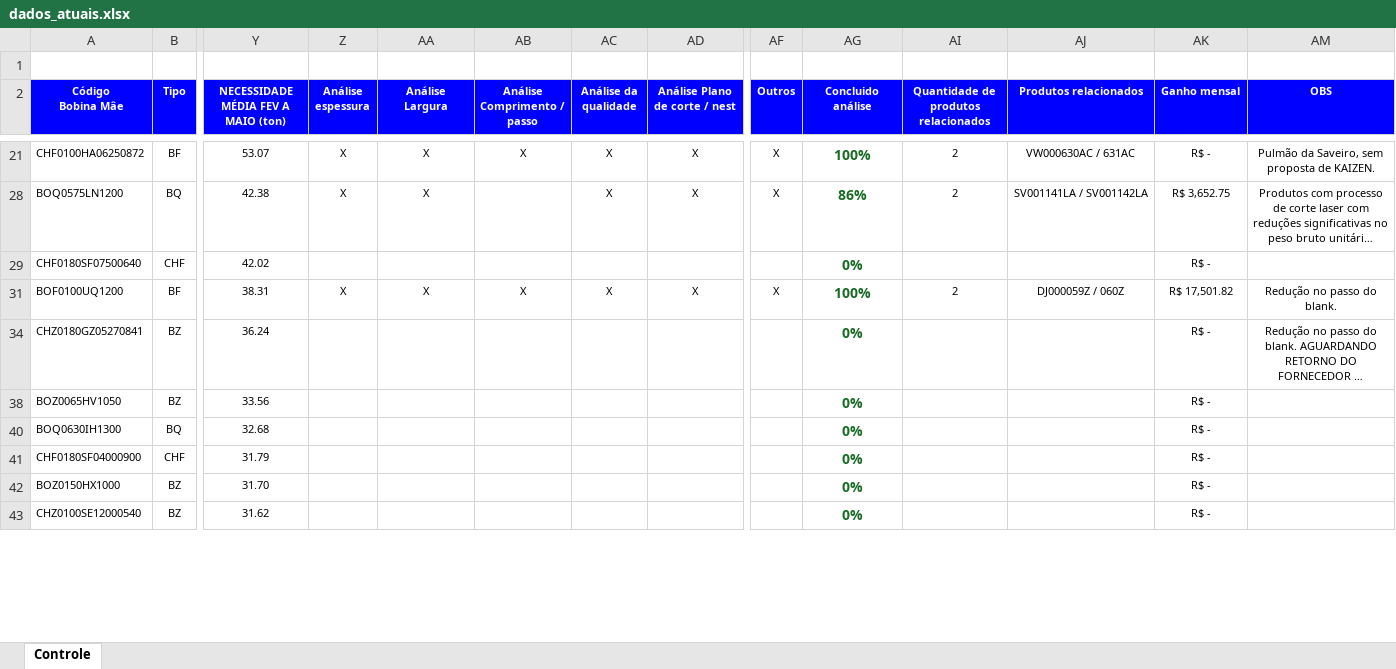
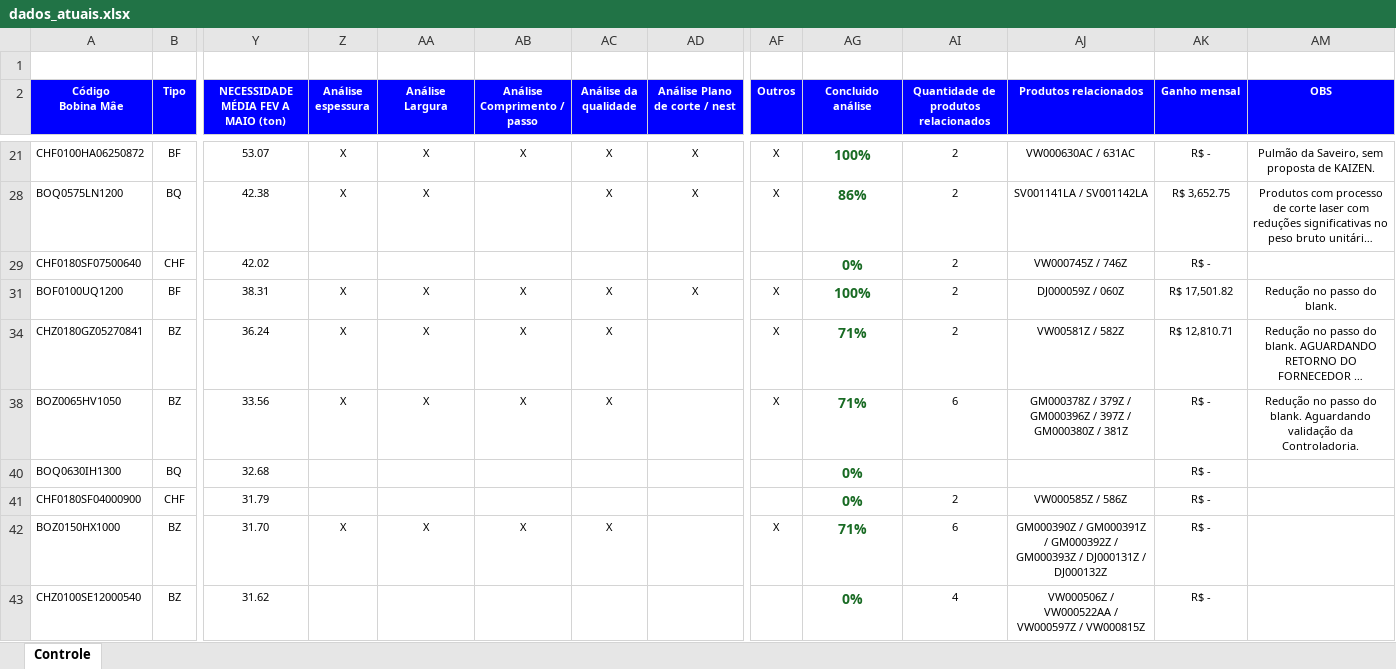
Before and after one commit to GabrielGustavoDeSouza/dashboard-bobinas, an Excel workbook: data/dados_atuais.xlsx, sheet Controle, drawn as a sheet; only a part is shown, gaps mark what is left out; long unchanged cells end in …; values as stored, in another font and other column widths than the file's, no borders; charts and pictures and conditional formats not drawn; the diff covers the shown part only; the diff names each change by its address in the sheet, - before the commit and + after, or states it on an @@ line.

Commit message:
Atualização de dados: Controle Resumo - Base BSW (6).xlsx (07/05/2026 17:28)

```diff
--- a/data/dados_atuais.xlsx (sheet Controle)
+++ b/data/dados_atuais.xlsx (sheet Controle)
-AI29: (empty)
+AI29: 2
-AJ29 (Produtos relacionados): (empty)
+AJ29 (Produtos relacionados): VW000745Z / 746Z
-Z34 (Análise espessura): (empty)
+Z34 (Análise espessura): X
-AA34 (Análise Largura): (empty)
+AA34 (Análise Largura): X
-AB34 (Análise Comprimento / passo): (empty)
+AB34 (Análise Comprimento / passo): X
-AC34 (Análise da qualidade): (empty)
+AC34 (Análise da qualidade): X
-AF34 (Outros): (empty)
+AF34 (Outros): X
-AG34 (Concluido análise): 0%
+AG34 (Concluido análise): 71%
-AI34: (empty)
+AI34: 2
-AJ34 (Produtos relacionados): (empty)
+AJ34 (Produtos relacionados): VW00581Z / 582Z
-AK34 (Ganho mensal): R$ -
+AK34 (Ganho mensal): R$ 12,810.71
-Z38 (Análise espessura): (empty)
+Z38 (Análise espessura): X
-AA38 (Análise Largura): (empty)
+AA38 (Análise Largura): X
-AB38 (Análise Comprimento / passo): (empty)
+AB38 (Análise Comprimento / passo): X
-AC38 (Análise da qualidade): (empty)
+AC38 (Análise da qualidade): X
-AF38 (Outros): (empty)
+AF38 (Outros): X
-AG38 (Concluido análise): 0%
+AG38 (Concluido análise): 71%
-AI38: (empty)
+AI38: 6
-AJ38 (Produtos relacionados): (empty)
+AJ38 (Produtos relacionados): GM000378Z / 379Z / GM000396Z / 397Z / GM000380Z / 381Z
-AM38 (OBS): (empty)
+AM38 (OBS): Redução no passo do blank. Aguardando validação da Controladoria.
-AI41: (empty)
+AI41: 2
-AJ41 (Produtos relacionados): (empty)
+AJ41 (Produtos relacionados): VW000585Z / 586Z
-Z42 (Análise espessura): (empty)
+Z42 (Análise espessura): X
-AA42 (Análise Largura): (empty)
+AA42 (Análise Largura): X
-AB42 (Análise Comprimento / passo): (empty)
+AB42 (Análise Comprimento / passo): X
-AC42 (Análise da qualidade): (empty)
+AC42 (Análise da qualidade): X
-AF42 (Outros): (empty)
+AF42 (Outros): X
-AG42 (Concluido análise): 0%
+AG42 (Concluido análise): 71%
-AI42: (empty)
+AI42: 6
-AJ42 (Produtos relacionados): (empty)
+AJ42 (Produtos relacionados): GM000390Z / GM000391Z / GM000392Z / GM000393Z / DJ000131Z / DJ000132Z
-AI43: (empty)
+AI43: 4
-AJ43 (Produtos relacionados): (empty)
+AJ43 (Produtos relacionados): VW000506Z / VW000522AA / VW000597Z / VW000815Z
```
Also changed, not shown: 20 edited cells elsewhere in this sheet, hidden cells, charts or pictures.
